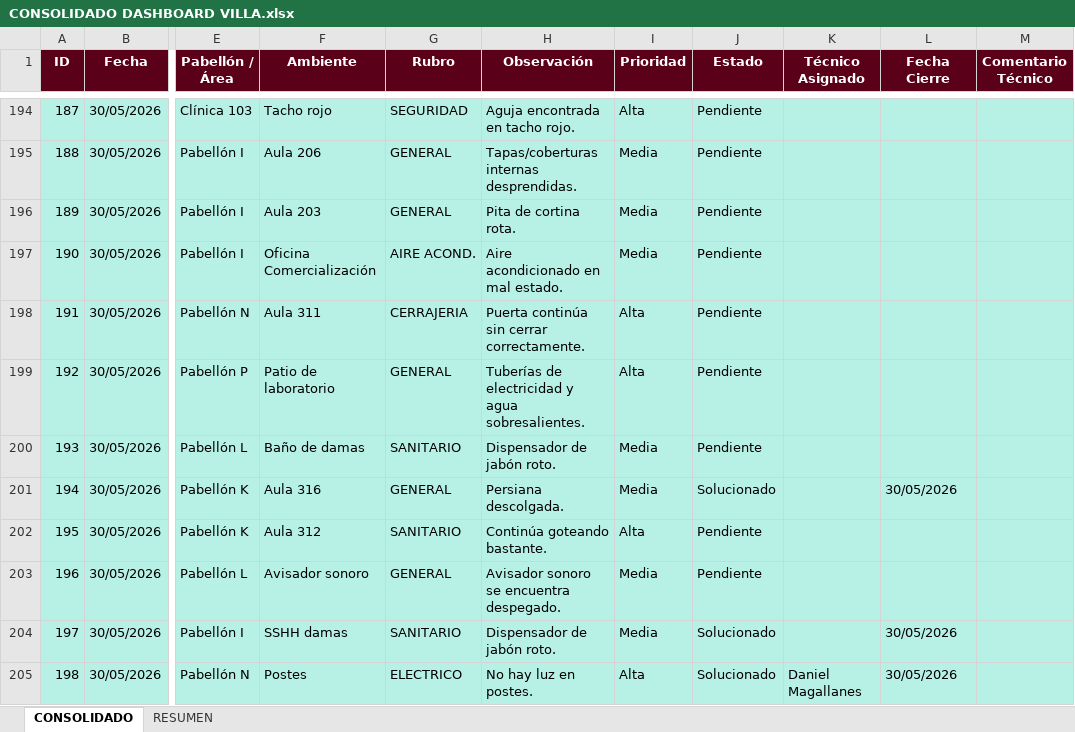
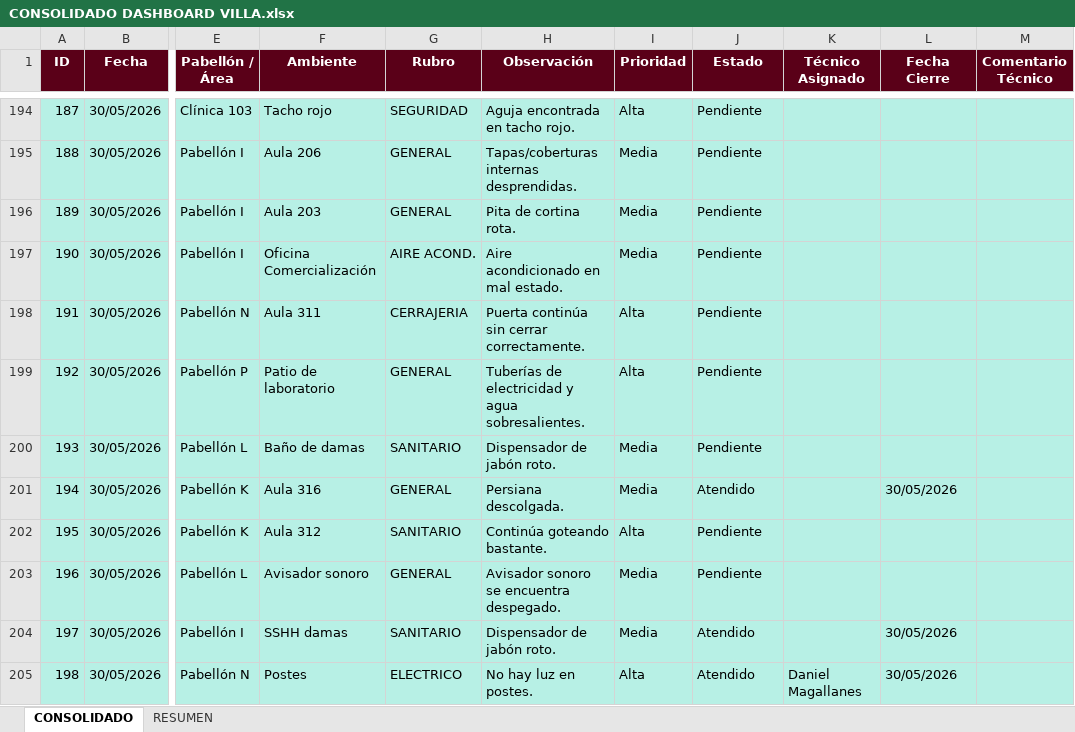
Before and after one commit to frankchavez-cloud/KPIS-VILLA, an Excel workbook: CONSOLIDADO DASHBOARD VILLA.xlsx, sheet CONSOLIDADO, drawn as a sheet; only a part is shown, gaps mark what is left out; values as stored, in another font and other column widths than the file's, no borders; conditional formats and table styles not drawn; the diff covers the shown part only; the diff names each change by its address in the sheet, - before the commit and + after, or states it on an @@ line.

```diff
--- a/CONSOLIDADO DASHBOARD VILLA.xlsx (sheet CONSOLIDADO)
+++ b/CONSOLIDADO DASHBOARD VILLA.xlsx (sheet CONSOLIDADO)
-J201 (Estado): Solucionado
+J201 (Estado): Atendido
-J204:J205 (Estado): Solucionado
+J204:J205 (Estado): Atendido
```
Also changed, not shown: 73 added rows, 52 edited cells and cell formats elsewhere in this sheet.
